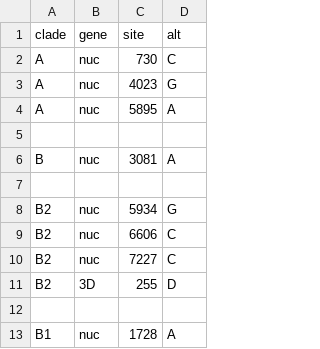
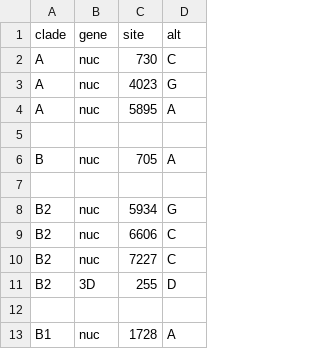
Before and after one commit to enterovirus-phylo/nextclade_a16, a TSV file: resources/clades.tsv, drawn as a sheet; only a part is shown.

Commit message:
fix: update clade and exclude lists for accuracy

```diff
--- a/resources/clades.tsv
+++ b/resources/clades.tsv
@@ -5,3 +5,3 @@ A	nuc	5895	A
 
-B	nuc	3081	A
+B	nuc	705	A
 
```
Also changed, not shown: 7 other files.
